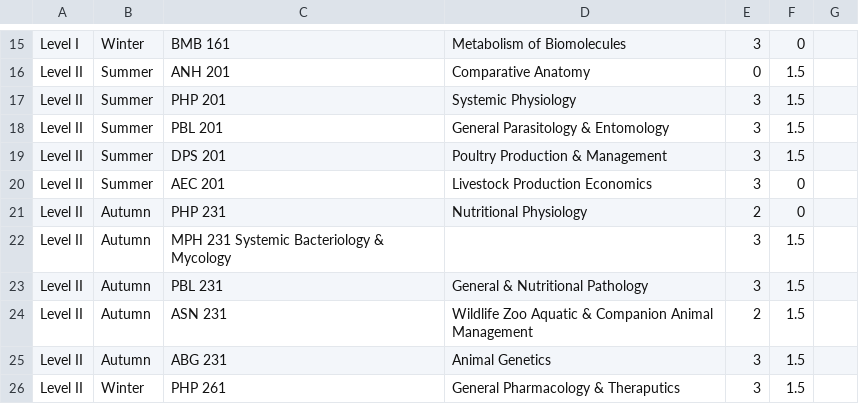
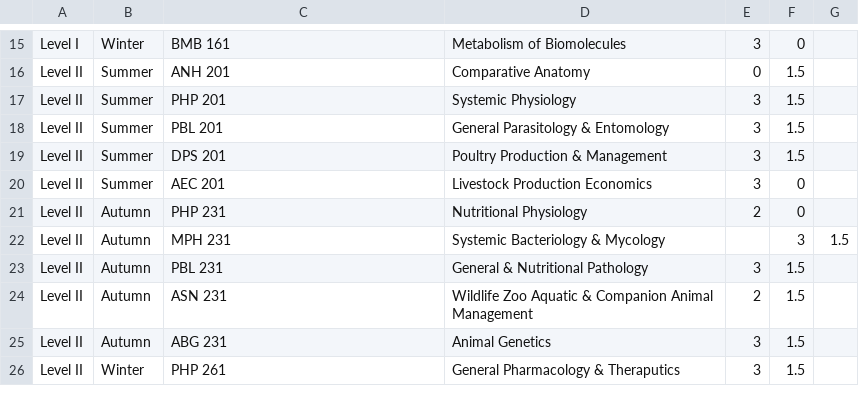
Before and after one commit to wasikulaminbipu/bsmrau_cg, a CSV file: db/1_15_vet.csv, drawn as a sheet; only a part is shown, gaps mark what is left out; removed rows and columns are numbered as before the commit, all else as after; the diff names each change by its address in the sheet, - before the commit and + after, or states it on an @@ line.

Commit message:
Update 1_15_vet.csv
Updated course plan

```diff
--- a/db/1_15_vet.csv
+++ b/db/1_15_vet.csv
-row 22: Level II | Autumn | MPH 231 Systemic Bacteriology & Mycology |  | 3 | 1.5
+row 22: Level II | Autumn | MPH 231 | Systemic Bacteriology & Mycology |  | 3 | 1.5
```
